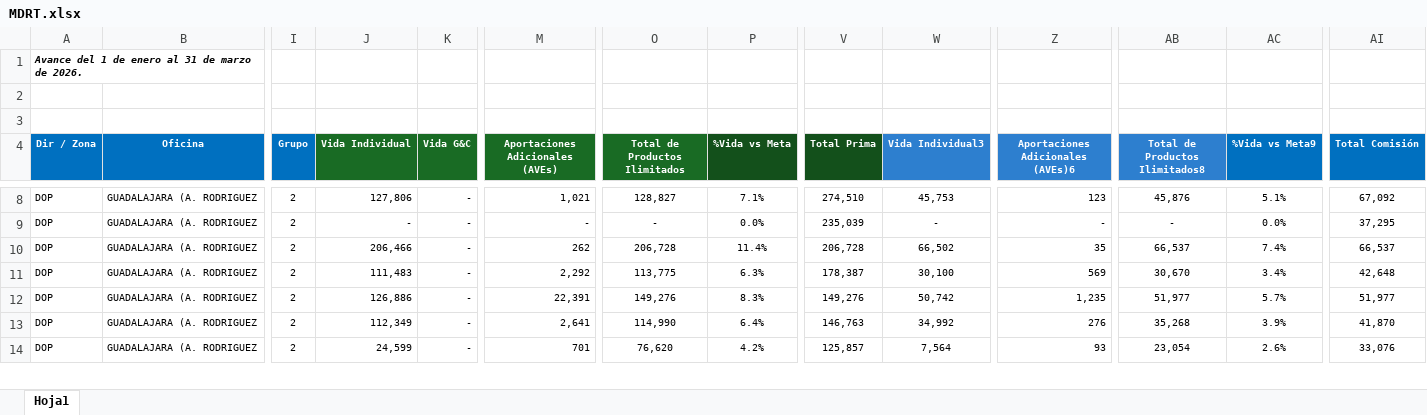
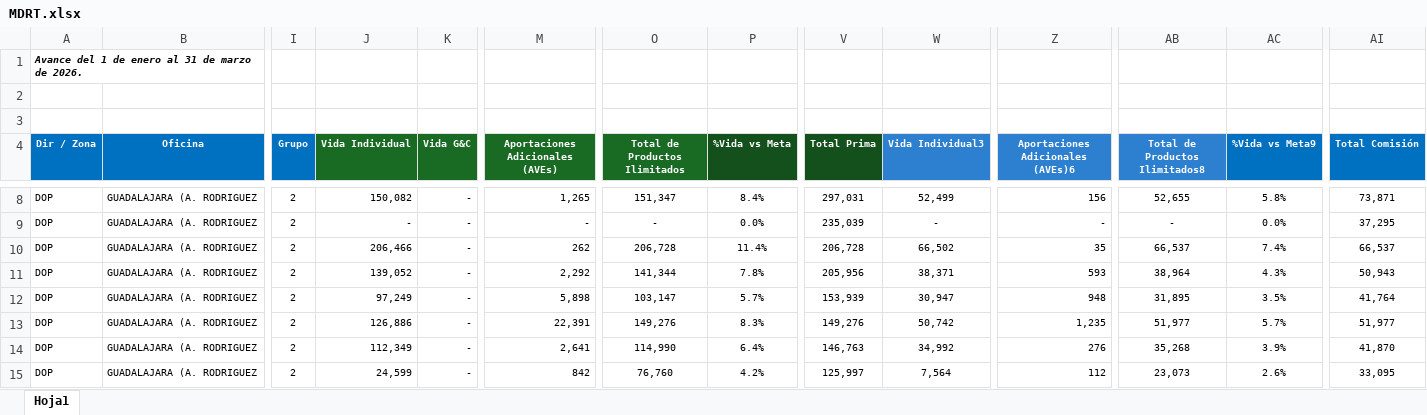
Before and after one commit to davalosdiego833/paneldecampanas, an Excel workbook: mdrt/MDRT.xlsx, sheet Hoja1, drawn as a sheet; only a part is shown, gaps mark what is left out; values as stored, in another font and other column widths than the file's, no borders; conditional formats and table styles not drawn; addresses are those after the commit; rows hold the shown columns only; the diff covers the shown part only; the diff names each change by its address in the sheet, - before the commit and + after, or states it on an @@ line.

```diff
--- a/mdrt/MDRT.xlsx (sheet Hoja1)
+++ b/mdrt/MDRT.xlsx (sheet Hoja1)
-J8 (Vida Individual): 127,806
+J8 (Vida Individual): 150,082
-M8 (Aportaciones Adicionales (AVEs)): 1,021
+M8 (Aportaciones Adicionales (AVEs)): 1,265
-O8 (Total de Productos Ilimitados): 128,827
+O8 (Total de Productos Ilimitados): 151,347
-P8 (%Vida vs Meta): 7.1%
+P8 (%Vida vs Meta): 8.4%
-V8 (Total Prima): 274,510
+V8 (Total Prima): 297,031
-W8 (Vida Individual3): 45,753
+W8 (Vida Individual3): 52,499
-Z8 (Aportaciones Adicionales (AVEs)6): 123
+Z8 (Aportaciones Adicionales (AVEs)6): 156
-AB8 (Total de Productos Ilimitados8): 45,876
+AB8 (Total de Productos Ilimitados8): 52,655
-AC8 (%Vida vs Meta9): 5.1%
+AC8 (%Vida vs Meta9): 5.8%
-AI8 (Total Comisión): 67,092
+AI8 (Total Comisión): 73,871
-J11 (Vida Individual): 111,483
+J11 (Vida Individual): 139,052
-O11 (Total de Productos Ilimitados): 113,775
+O11 (Total de Productos Ilimitados): 141,344
-P11 (%Vida vs Meta): 6.3%
+P11 (%Vida vs Meta): 7.8%
-V11 (Total Prima): 178,387
+V11 (Total Prima): 205,956
-W11 (Vida Individual3): 30,100
+W11 (Vida Individual3): 38,371
-Z11 (Aportaciones Adicionales (AVEs)6): 569
+Z11 (Aportaciones Adicionales (AVEs)6): 593
-AB11 (Total de Productos Ilimitados8): 30,670
+AB11 (Total de Productos Ilimitados8): 38,964
-AC11 (%Vida vs Meta9): 3.4%
+AC11 (%Vida vs Meta9): 4.3%
-AI11 (Total Comisión): 42,648
+AI11 (Total Comisión): 50,943
+row 12: DOP | GUADALAJARA (A. RODRIGUEZ | 2 | 97,249 | - | 5,898 | 103,147 | 5.7% | 153,939 | 30,947 | 948 | 31,895 | 3.5% | 41,764
-M15 (Aportaciones Adicionales (AVEs)): 701
+M15 (Aportaciones Adicionales (AVEs)): 842
-O15 (Total de Productos Ilimitados): 76,620
+O15 (Total de Productos Ilimitados): 76,760
-V15 (Total Prima): 125,857
+V15 (Total Prima): 125,997
-Z15 (Aportaciones Adicionales (AVEs)6): 93
+Z15 (Aportaciones Adicionales (AVEs)6): 112
-AB15 (Total de Productos Ilimitados8): 23,054
+AB15 (Total de Productos Ilimitados8): 23,073
-AI15 (Total Comisión): 33,076
+AI15 (Total Comisión): 33,095
```
Also changed, not shown: 2 added rows, 1 removed row and 58 edited cells elsewhere in this sheet, camino_cumbre/CAMINO A LA CUMBRE.xlsx, graduacion/graduacion.xlsx, 6 other files.
